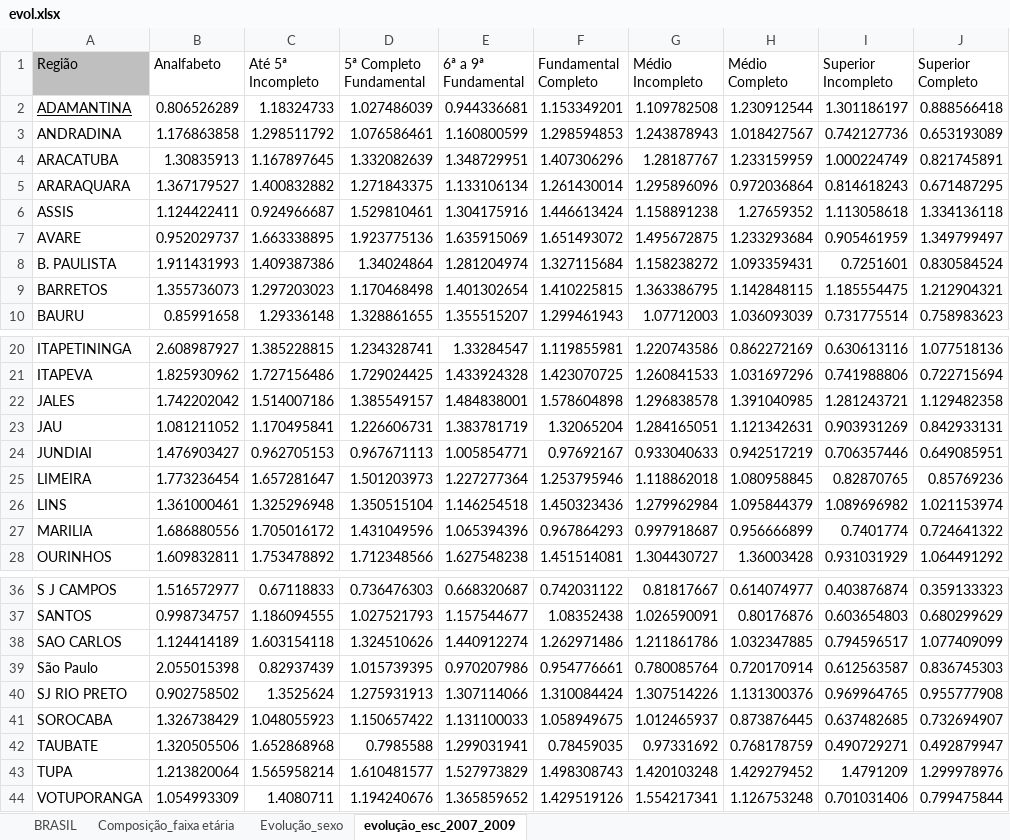
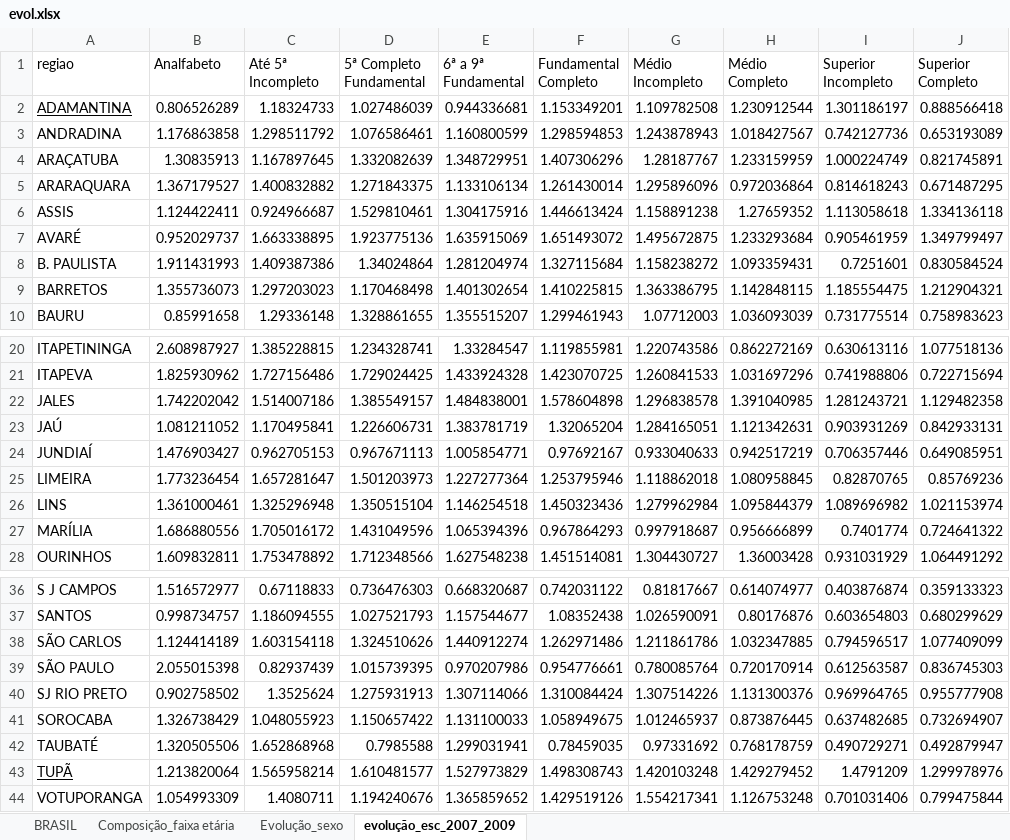
Before and after one commit to mj-ribeiro/CEPER, an Excel workbook: ceper_rais/evol.xlsx, sheet evolução_esc_2007_2009, drawn as a sheet; only a part is shown, gaps mark what is left out; values as stored, in another font and other column widths than the file's, no borders; the diff names each change by its address in the sheet, - before the commit and + after, or states it on an @@ line.

```diff
--- a/ceper_rais/evol.xlsx (sheet evolução_esc_2007_2009)
+++ b/ceper_rais/evol.xlsx (sheet evolução_esc_2007_2009)
-A1: Região
+A1: regiao
-A1 fill: #BFBFBF
+A1 fill: none
-A4 (regiao): ARACATUBA
+A4 (regiao): ARAÇATUBA
-A7 (regiao): AVARE
+A7 (regiao): AVARÉ
-A23 (regiao): JAU
+A23 (regiao): JAÚ
-A24 (regiao): JUNDIAI
+A24 (regiao): JUNDIAÍ
-A27 (regiao): MARILIA
+A27 (regiao): MARÍLIA
-A38 (regiao): SAO CARLOS
+A38 (regiao): SÃO CARLOS
-A39 (regiao): São Paulo
+A39 (regiao): SÃO PAULO
-A42 (regiao): TAUBATE
+A42 (regiao): TAUBATÉ
-A43 (regiao): TUPA
+A43 (regiao): TUPÃ
-A43 underline: off
+A43 underline: on
```
Also changed, not shown: sheet Composição_faixa etária, 5 other files.
